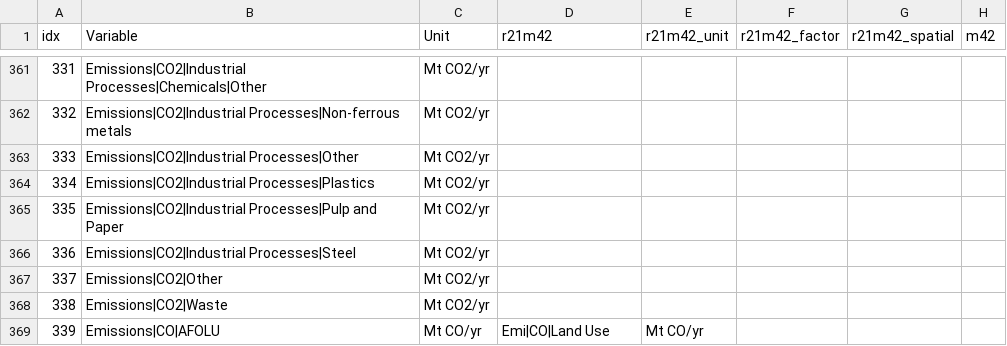
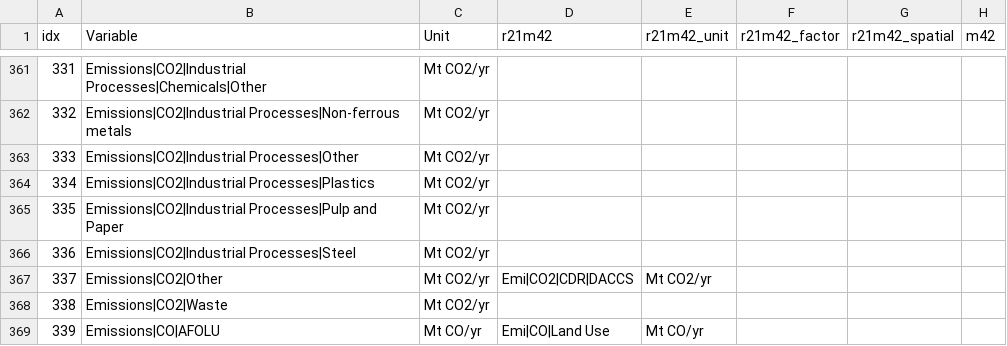
Before and after one commit to strefler/project_interfaces, a CSV file: ar6/mapping_template.csv, drawn as a sheet; only a part is shown, gaps mark what is left out; the diff names each change by its address in the sheet, - before the commit and + after, or states it on an @@ line.

Commit message:
Map Emissions|CO2|Other to DAC (MAGICC)

```diff
--- a/ar6/mapping_template.csv
+++ b/ar6/mapping_template.csv
-D367 (r21m42): (empty)
+D367 (r21m42): Emi|CO2|CDR|DACCS
-E367 (r21m42_unit): (empty)
+E367 (r21m42_unit): Mt CO2/yr
```
